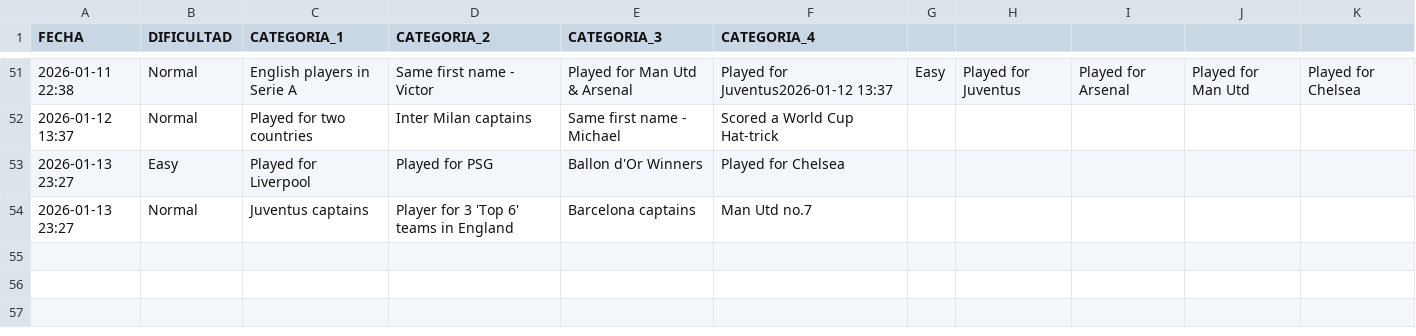
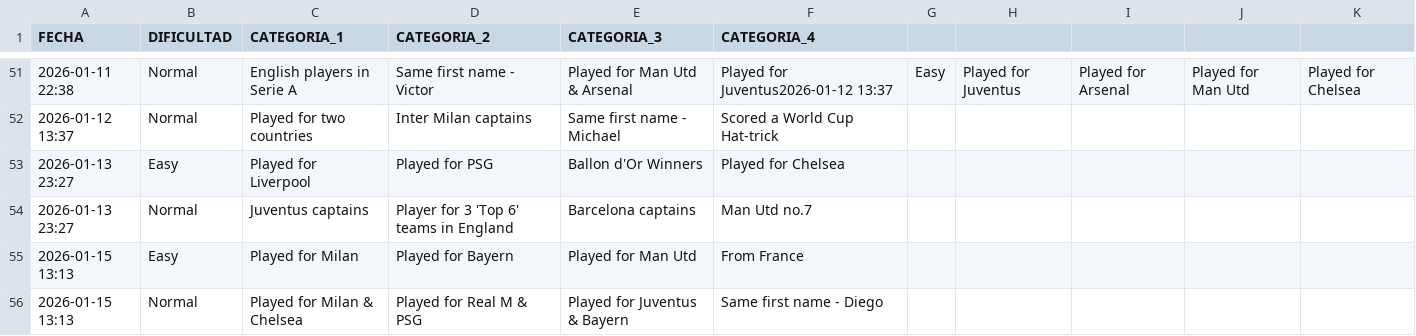
Before and after one commit to candelamtx32/scraping_futbol11, a CSV file: historial_connections.csv, drawn as a sheet; only a part is shown, gaps mark what is left out; the diff names each change by its address in the sheet, - before the commit and + after, or states it on an @@ line.

```diff
--- a/historial_connections.csv
+++ b/historial_connections.csv
+row 55: 2026-01-15 13:13 | Easy | Played for Milan | Played for Bayern | Played for Man Utd | From France
+row 56: 2026-01-15 13:13 | Normal | Played for Milan & Chelsea | Played for Real M & PSG | Played for Juventus & Bayern | Same first name - Diego
```
Also changed, not shown: historial_formaciones.csv, historial_grid.csv, 1 other file.
